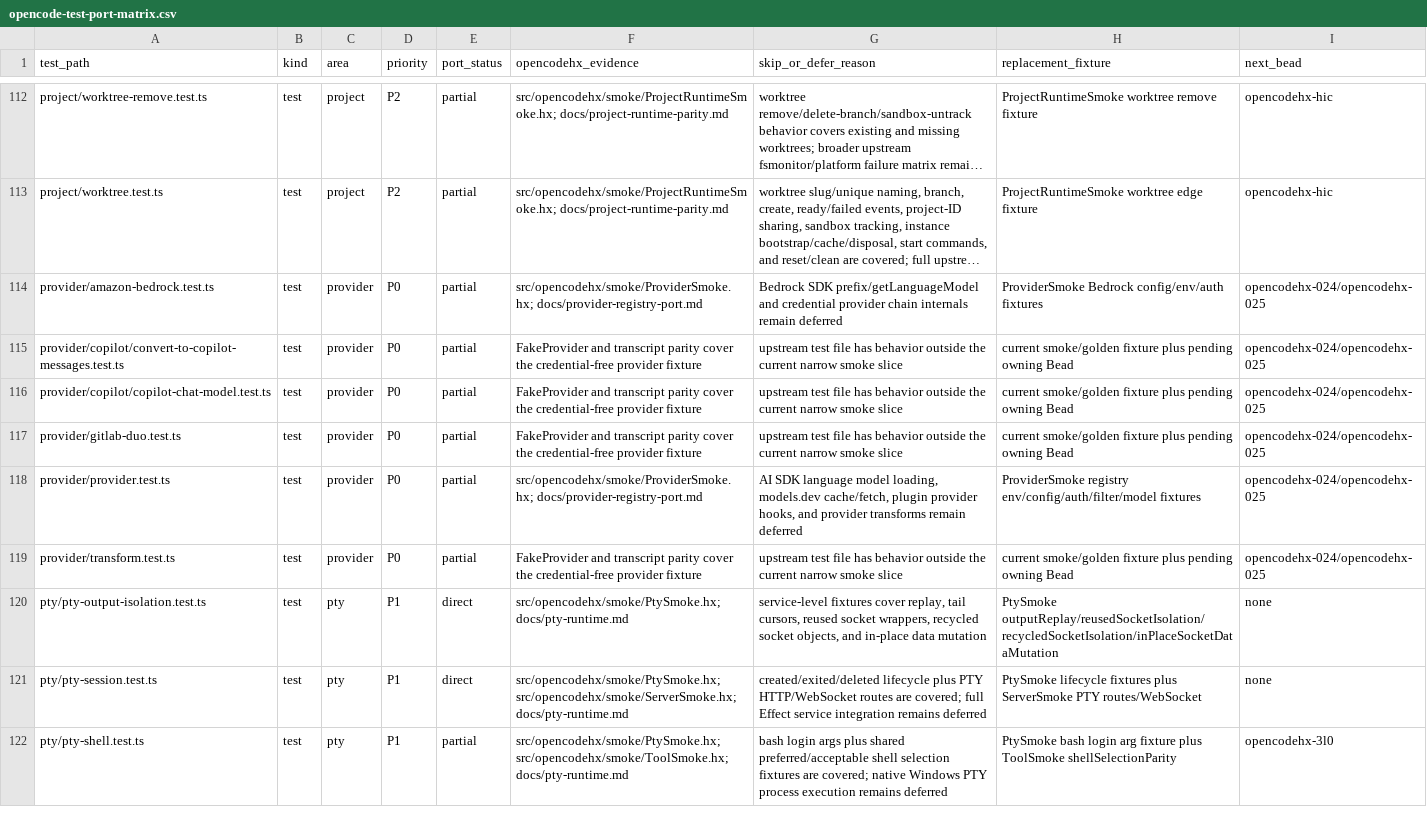
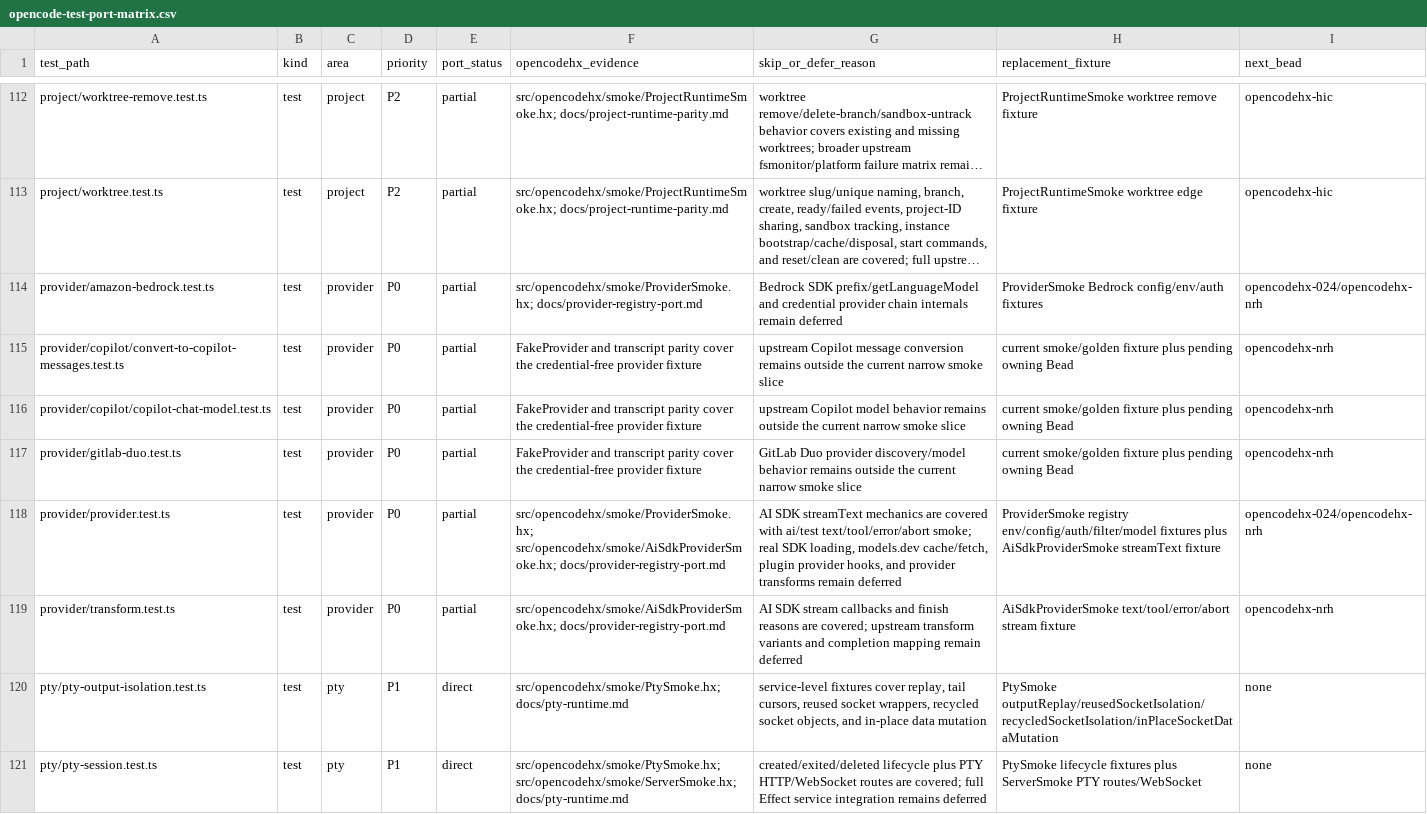
Before and after one commit to fullofcaffeine/opencodehx, a CSV file: reference/opencode-test-port-matrix.csv, drawn as a sheet; only a part is shown, gaps mark what is left out; the shorter side is filled out with more unchanged rows; long unchanged cells end in …; the diff names each change by its address in the sheet, - before the commit and + after, or states it on an @@ line.

Commit message:
feat(provider): add ai sdk stream smoke
Refactor the Hono node adapter out of a raw Syntax.code lifecycle block and document the stricter interop rules.

```diff
--- a/reference/opencode-test-port-matrix.csv
+++ b/reference/opencode-test-port-matrix.csv
-I114 (next_bead): opencodehx-024/opencodehx-025
+I114 (next_bead): opencodehx-024/opencodehx-nrh
-G115 (skip_or_defer_reason): upstream test file has behavior outside the…
+G115 (skip_or_defer_reason): upstream Copilot message conversion remains outside the…
-I115:I117 (next_bead): opencodehx-024/opencodehx-025
+I115:I117 (next_bead): opencodehx-nrh
-G116 (skip_or_defer_reason): upstream test file has behavior outside the…
+G116 (skip_or_defer_reason): upstream Copilot model behavior remains outside the…
-G117 (skip_or_defer_reason): upstream test file has behavior outside the…
+G117 (skip_or_defer_reason): GitLab Duo provider discovery/model behavior remains outside the…
-F118 (opencodehx_evidence): src/opencodehx/smoke/ProviderSmoke.hx; docs/provider-registry-port.md
+F118 (opencodehx_evidence): src/opencodehx/smoke/ProviderSmoke.hx; src/opencodehx/smoke/AiSdkProviderSmoke.hx; docs/provider-registry-port.md
-G118 (skip_or_defer_reason): AI SDK language model loading, models.dev…
+G118 (skip_or_defer_reason): AI SDK streamText mechanics are covered with ai/test text/tool/error/abort smoke; real SDK loading, models.dev…
-H118 (replacement_fixture): …env/config/auth/filter/model fixtures
+H118 (replacement_fixture): …env/config/auth/filter/model fixtures plus AiSdkProviderSmoke streamText fixture
-I118 (next_bead): opencodehx-024/opencodehx-025
+I118 (next_bead): opencodehx-024/opencodehx-nrh
-F119 (opencodehx_evidence): FakeProvider and transcript parity cover the credential-free provider fixture
+F119 (opencodehx_evidence): src/opencodehx/smoke/AiSdkProviderSmoke.hx; docs/provider-registry-port.md
-G119 (skip_or_defer_reason): upstream test file has behavior outside the current narrow smoke slice
+G119 (skip_or_defer_reason): AI SDK stream callbacks and finish reasons are covered; upstream transform variants and completion mapping remain deferred
-H119 (replacement_fixture): current smoke/golden fixture plus pending owning Bead
+H119 (replacement_fixture): AiSdkProviderSmoke text/tool/error/abort stream fixture
-I119 (next_bead): opencodehx-024/opencodehx-025
+I119 (next_bead): opencodehx-nrh
```
Also changed, not shown: 20 other files.
